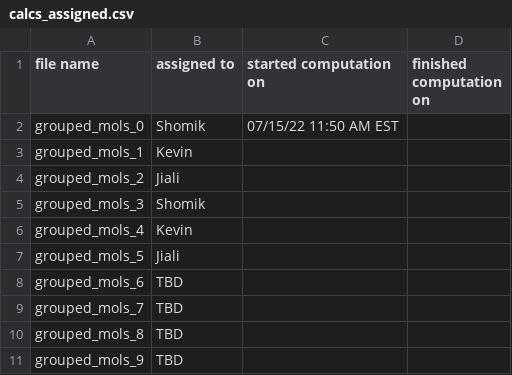
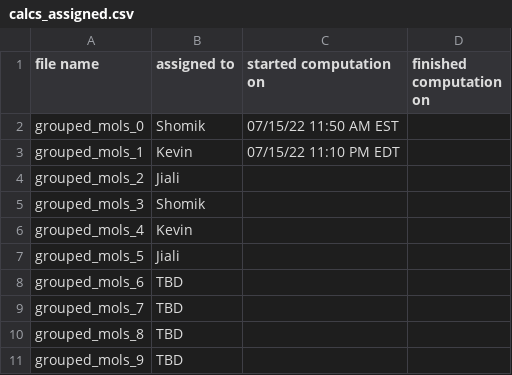
Before and after one commit to jiali1025/A_General_Active_learning_framework_for_MoleDesign, a CSV file: TDDFT_calculations/grouped_SMILES/calcs_assigned.csv, drawn as a sheet.

Commit message:
start group 1 calcs

```diff
--- a/TDDFT_calculations/grouped_SMILES/calcs_assigned.csv
+++ b/TDDFT_calculations/grouped_SMILES/calcs_assigned.csv
@@ -2,3 +2,3 @@ file name,assigned to,started computation on,finished computation on
 grouped_mols_0,Shomik,07/15/22 11:50 AM EST,
-grouped_mols_1,Kevin,,
+grouped_mols_1,Kevin,07/15/22 11:10 PM EDT,
 grouped_mols_2,Jiali,,
```
